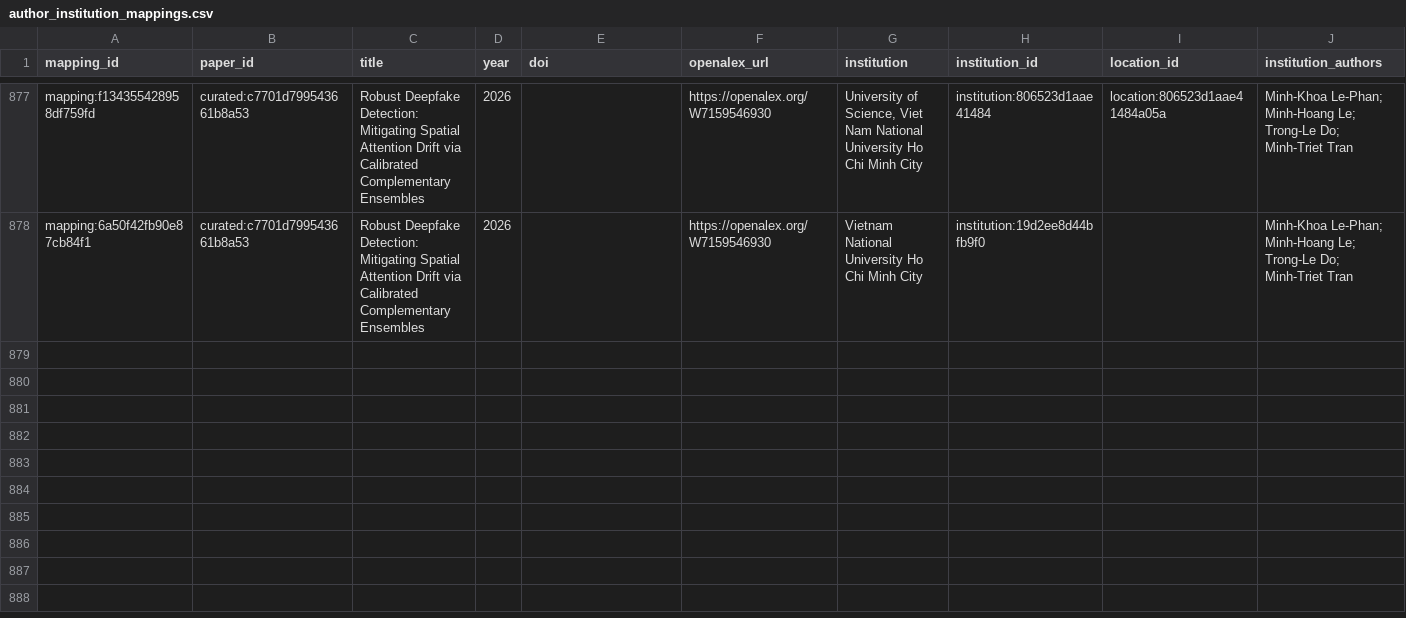
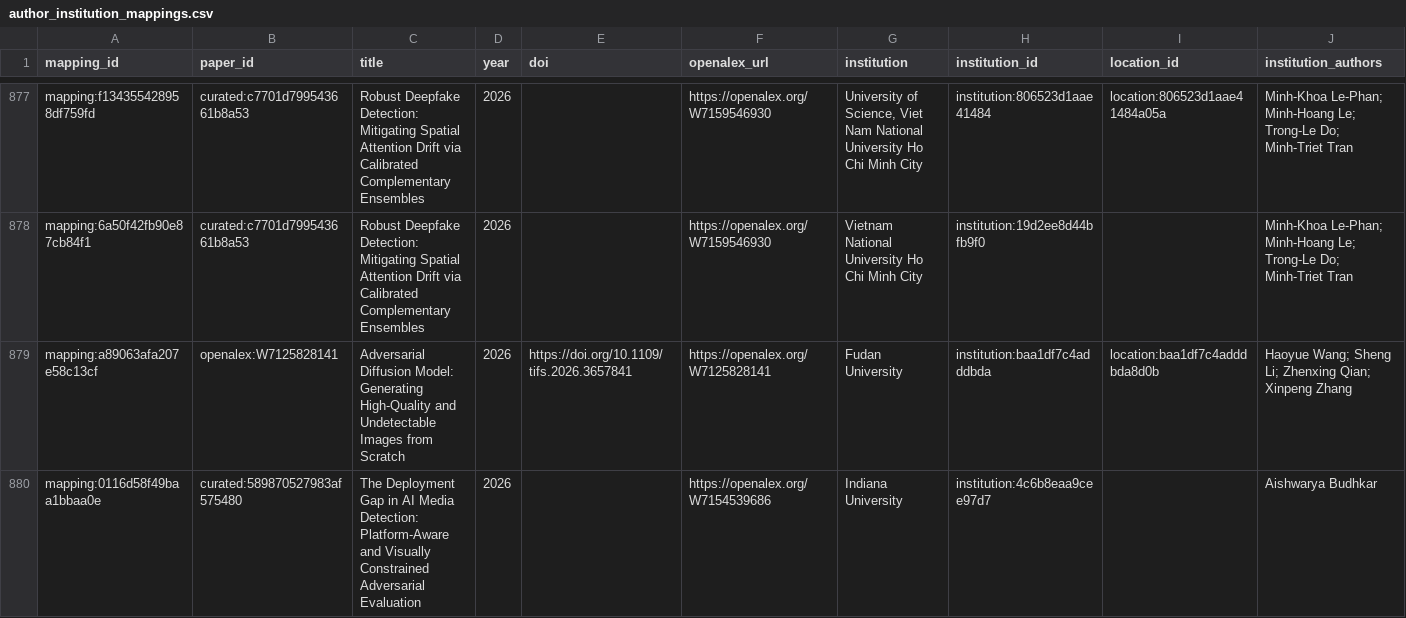
Before and after one commit to meiling-fdu/synthetic-image-research-map, a CSV file: data/curated/author_institution_mappings.csv, drawn as a sheet; only a part is shown, gaps mark what is left out; rows hold the shown columns only; the diff covers the shown part only; the diff names each change by its address in the sheet, - before the commit and + after, or states it on an @@ line.

```diff
--- a/data/curated/author_institution_mappings.csv
+++ b/data/curated/author_institution_mappings.csv
+row 879: mapping:a89063afa207e58c13cf | openalex:W7125828141 | Adversarial Diffusion Model: Generating High-Quality and Undetectable Images from Scratch | 2026 | https://doi.org/10.1109/tifs.2026.3657841 | https://openalex.org/W7125828141 | Fudan University | institution:baa1df7c4adddbda | location:baa1df7c4adddbda8d0b | Haoyue Wang; Sheng Li; Zhenxing Qian; Xinpeng Zhang
+row 880: mapping:0116d58f49baa1bbaa0e | curated:589870527983af575480 | The Deployment Gap in AI Media Detection: Platform-Aware and Visually Constrained Adversarial Evaluation | 2026 |  | https://openalex.org/W7154539686 | Indiana University | institution:4c6b8eaa9cee97d7 |  | Aishwarya Budhkar
```
Also changed, not shown: 2 added rows and 20 edited cells elsewhere in this file, data/curated/institution_aliases.csv, data/curated/institution_location_audit_log.csv, 26 other files.
